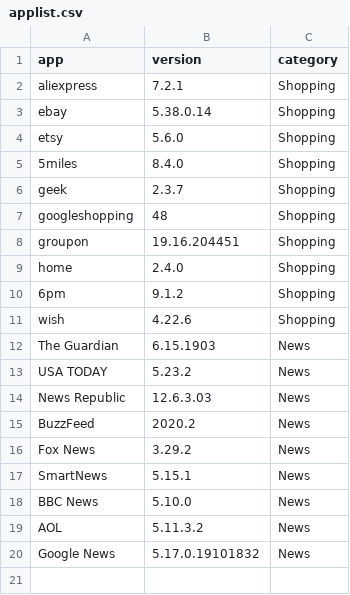
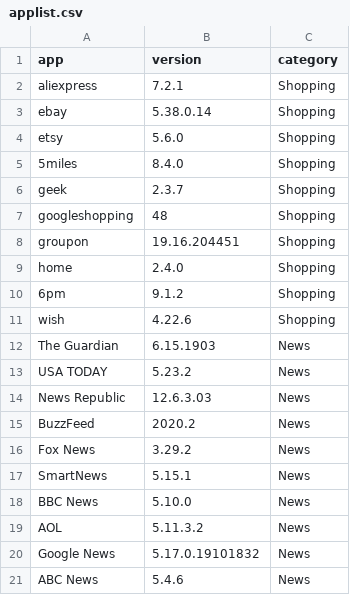
Before and after one commit to felicitia/TestBenchmark-Java-client, a CSV file: subjects/applist.csv, drawn as a sheet.

```diff
--- a/subjects/applist.csv
+++ b/subjects/applist.csv
@@ -20 +20,2 @@ AOL,5.11.3.2,News
 Google News,5.17.0.19101832,News
+ABC News,5.4.6,News
```
Also changed, not shown: 2 other files.
